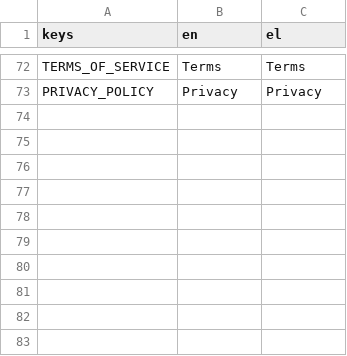
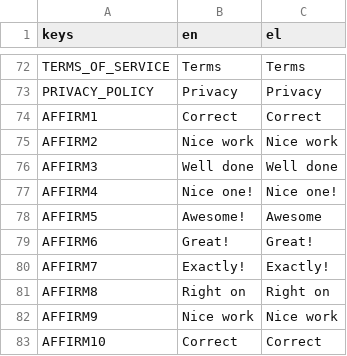
Before and after one commit to loftafi/lexica, a CSV file: resources/1oegu.csv, drawn as a sheet; only a part is shown, gaps mark what is left out.

```diff
--- a/resources/1oegu.csv
+++ b/resources/1oegu.csv
@@ -73 +73,11 @@ TERMS_OF_SERVICE,Terms,Terms
 PRIVACY_POLICY,Privacy,Privacy
+AFFIRM1,Correct,Correct
+AFFIRM2,Nice work,Nice work
+AFFIRM3,Well done,Well done
+AFFIRM4,Nice one!,Nice one!
+AFFIRM5,Awesome!,Awesome
+AFFIRM6,Great!,Great!
+AFFIRM7,Exactly!,Exactly!
+AFFIRM8,Right on,Right on
+AFFIRM9,Nice work,Nice work
+AFFIRM10,Correct,Correct
```
Also changed, not shown: 8 other files.
